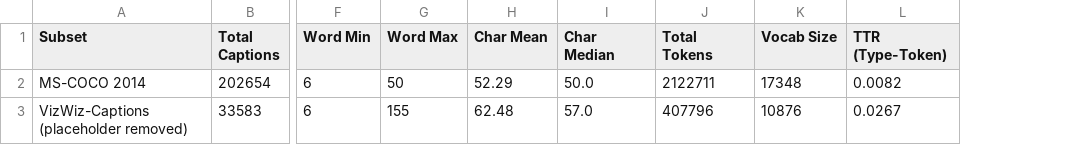
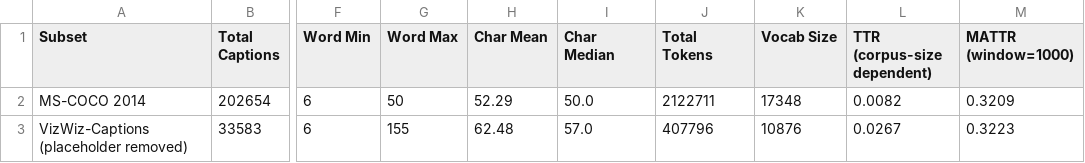
Before and after one commit to NxThnh/EDA-coco-vizz, a CSV file: eda_results/tables/caption_stats.csv, drawn as a sheet; only a part is shown, gaps mark what is left out; the diff names each change by its address in the sheet, - before the commit and + after, or states it on an @@ line.

```diff
--- a/eda_results/tables/caption_stats.csv
+++ b/eda_results/tables/caption_stats.csv
+column M (MATTR (window=1000)), rows 2-3: 0.3209 | 0.3223
-L1: TTR (Type-Token)
+L1: TTR (corpus-size dependent)
```
Also changed, not shown: 15 other files.
